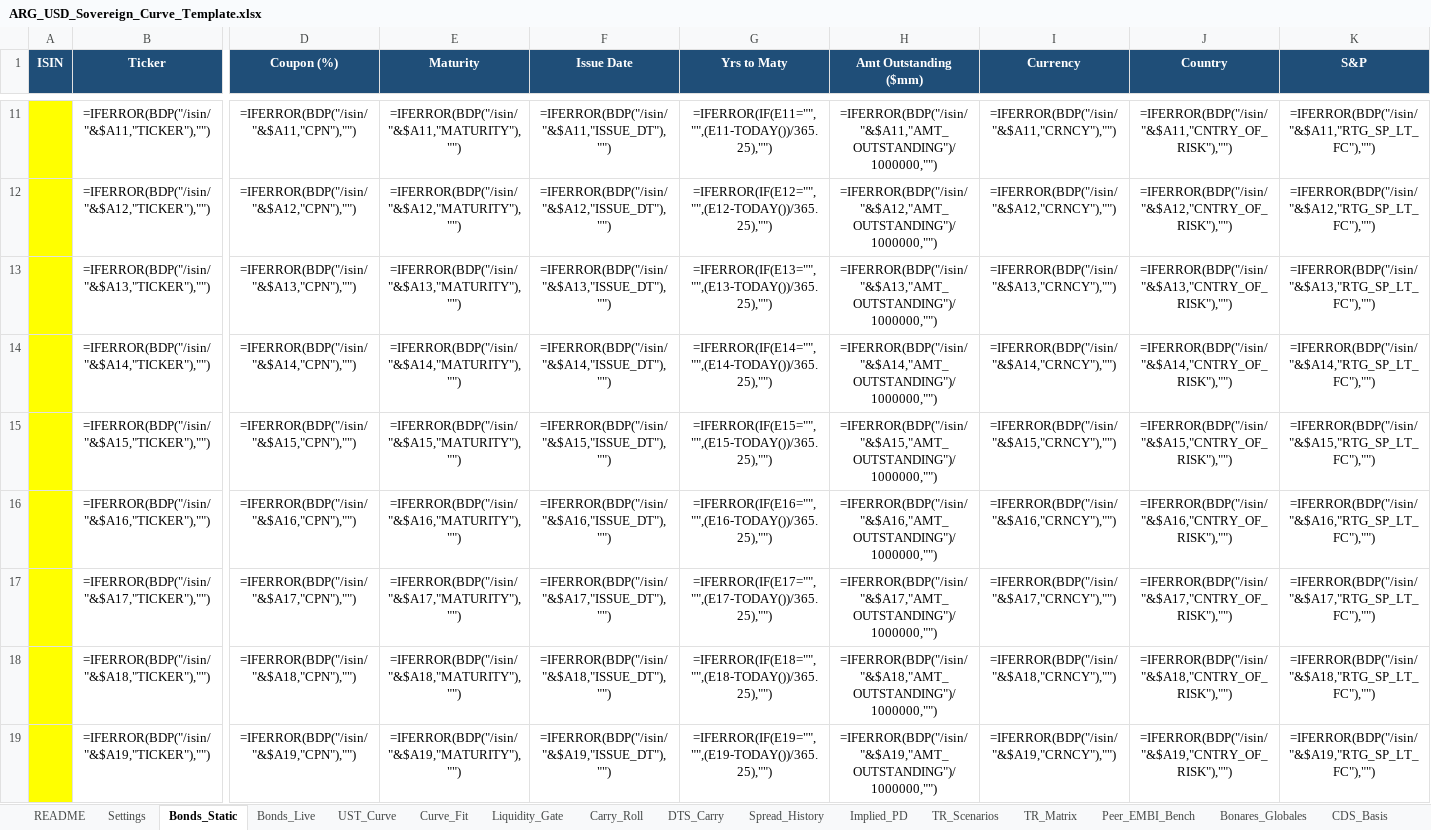
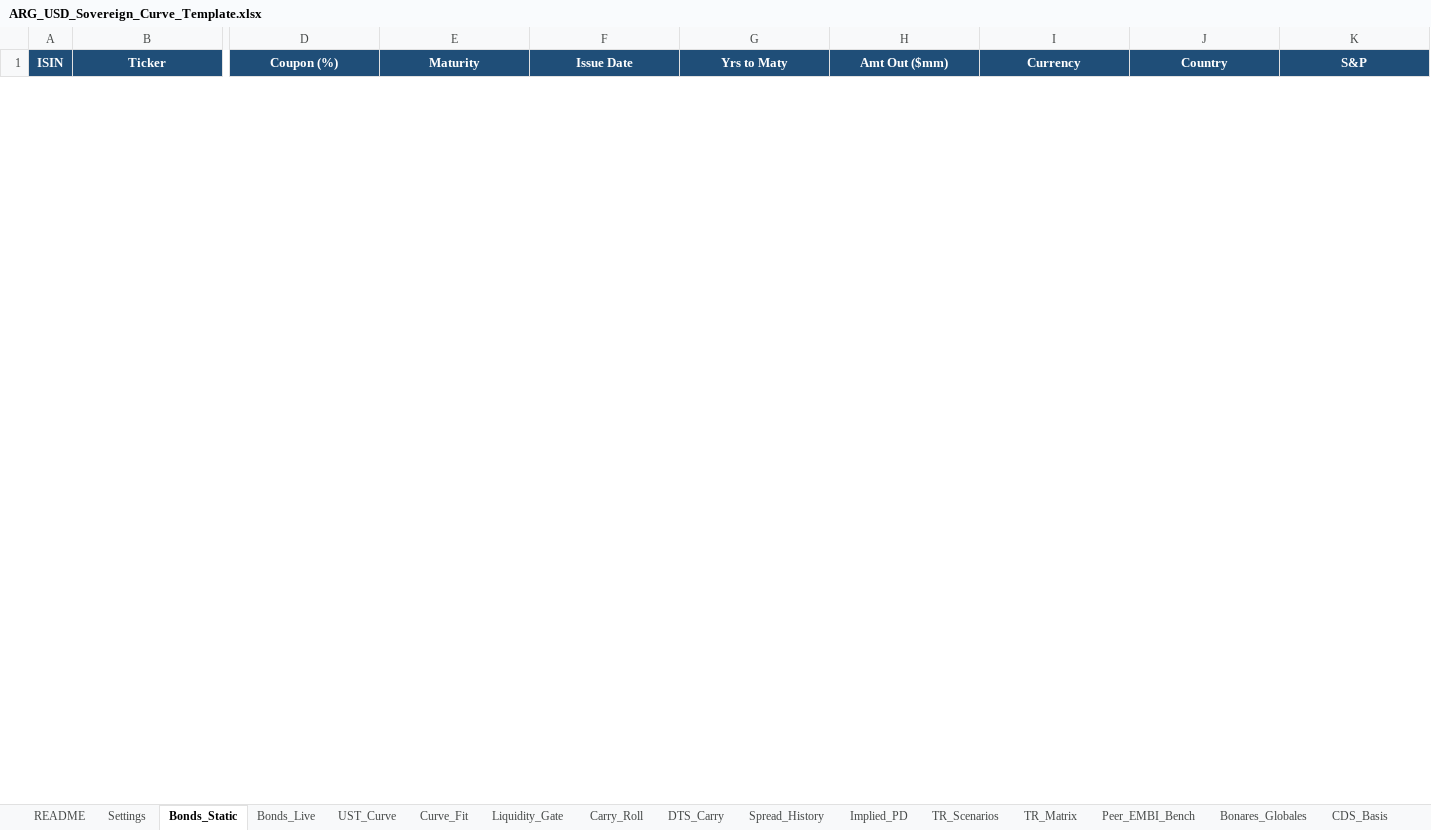
Before and after one commit to thebetorojas-stack/Data, an Excel workbook: ARG_USD_Sovereign_Curve_Template.xlsx, sheet Bonds_Static, drawn as a sheet; only a part is shown, gaps mark what is left out; values as stored, in another font and other column widths than the file's, no borders; formulas without a stored value are shown as written; removed rows and columns are numbered as before the commit, all else as after; rows hold the shown columns only; the diff covers the shown part only; the diff names each change by its address in the sheet, - before the commit and + after, or states it on an @@ line.

```diff
--- a/ARG_USD_Sovereign_Curve_Template.xlsx (sheet Bonds_Static)
+++ b/ARG_USD_Sovereign_Curve_Template.xlsx (sheet Bonds_Static)
-H1: Amt Outstanding ($mm)
+H1: Amt Out ($mm)
-row 11:  | =IFERROR(BDP("/isin/"&$A11,"TICKER"),"") | =IFERROR(BDP("/isin/"&$A11,"CPN"),"") | =IFERROR(BDP("/isin/"&$A11,"MATURITY"),"") | =IFERROR(BDP("/isin/"&$A11,"ISSUE_DT"),"") | =IFERROR(IF(E11="","",(E11-TODAY())/365.25),"") | =IFERROR(BDP("/isin/"&$A11,"AMT_OUTSTANDING")/1000000,"") | =IFERROR(BDP("/isin/"&$A11,"CRNCY"),"") | =IFERROR(BDP("/isin/"&$A11,"CNTRY_OF_RISK"),"") | =IFERROR(BDP("/isin/"&$A11,"RTG_SP_LT_FC"),"")
-row 12:  | =IFERROR(BDP("/isin/"&$A12,"TICKER"),"") | =IFERROR(BDP("/isin/"&$A12,"CPN"),"") | =IFERROR(BDP("/isin/"&$A12,"MATURITY"),"") | =IFERROR(BDP("/isin/"&$A12,"ISSUE_DT"),"") | =IFERROR(IF(E12="","",(E12-TODAY())/365.25),"") | =IFERROR(BDP("/isin/"&$A12,"AMT_OUTSTANDING")/1000000,"") | =IFERROR(BDP("/isin/"&$A12,"CRNCY"),"") | =IFERROR(BDP("/isin/"&$A12,"CNTRY_OF_RISK"),"") | =IFERROR(BDP("/isin/"&$A12,"RTG_SP_LT_FC"),"")
-row 13:  | =IFERROR(BDP("/isin/"&$A13,"TICKER"),"") | =IFERROR(BDP("/isin/"&$A13,"CPN"),"") | =IFERROR(BDP("/isin/"&$A13,"MATURITY"),"") | =IFERROR(BDP("/isin/"&$A13,"ISSUE_DT"),"") | =IFERROR(IF(E13="","",(E13-TODAY())/365.25),"") | =IFERROR(BDP("/isin/"&$A13,"AMT_OUTSTANDING")/1000000,"") | =IFERROR(BDP("/isin/"&$A13,"CRNCY"),"") | =IFERROR(BDP("/isin/"&$A13,"CNTRY_OF_RISK"),"") | =IFERROR(BDP("/isin/"&$A13,"RTG_SP_LT_FC"),"")
-row 14:  | =IFERROR(BDP("/isin/"&$A14,"TICKER"),"") | =IFERROR(BDP("/isin/"&$A14,"CPN"),"") | =IFERROR(BDP("/isin/"&$A14,"MATURITY"),"") | =IFERROR(BDP("/isin/"&$A14,"ISSUE_DT"),"") | =IFERROR(IF(E14="","",(E14-TODAY())/365.25),"") | =IFERROR(BDP("/isin/"&$A14,"AMT_OUTSTANDING")/1000000,"") | =IFERROR(BDP("/isin/"&$A14,"CRNCY"),"") | =IFERROR(BDP("/isin/"&$A14,"CNTRY_OF_RISK"),"") | =IFERROR(BDP("/isin/"&$A14,"RTG_SP_LT_FC"),"")
-row 15:  | =IFERROR(BDP("/isin/"&$A15,"TICKER"),"") | =IFERROR(BDP("/isin/"&$A15,"CPN"),"") | =IFERROR(BDP("/isin/"&$A15,"MATURITY"),"") | =IFERROR(BDP("/isin/"&$A15,"ISSUE_DT"),"") | =IFERROR(IF(E15="","",(E15-TODAY())/365.25),"") | =IFERROR(BDP("/isin/"&$A15,"AMT_OUTSTANDING")/1000000,"") | =IFERROR(BDP("/isin/"&$A15,"CRNCY"),"") | =IFERROR(BDP("/isin/"&$A15,"CNTRY_OF_RISK"),"") | =IFERROR(BDP("/isin/"&$A15,"RTG_SP_LT_FC"),"")
-row 16:  | =IFERROR(BDP("/isin/"&$A16,"TICKER"),"") | =IFERROR(BDP("/isin/"&$A16,"CPN"),"") | =IFERROR(BDP("/isin/"&$A16,"MATURITY"),"") | =IFERROR(BDP("/isin/"&$A16,"ISSUE_DT"),"") | =IFERROR(IF(E16="","",(E16-TODAY())/365.25),"") | =IFERROR(BDP("/isin/"&$A16,"AMT_OUTSTANDING")/1000000,"") | =IFERROR(BDP("/isin/"&$A16,"CRNCY"),"") | =IFERROR(BDP("/isin/"&$A16,"CNTRY_OF_RISK"),"") | =IFERROR(BDP("/isin/"&$A16,"RTG_SP_LT_FC"),"")
-row 17:  | =IFERROR(BDP("/isin/"&$A17,"TICKER"),"") | =IFERROR(BDP("/isin/"&$A17,"CPN"),"") | =IFERROR(BDP("/isin/"&$A17,"MATURITY"),"") | =IFERROR(BDP("/isin/"&$A17,"ISSUE_DT"),"") | =IFERROR(IF(E17="","",(E17-TODAY())/365.25),"") | =IFERROR(BDP("/isin/"&$A17,"AMT_OUTSTANDING")/1000000,"") | =IFERROR(BDP("/isin/"&$A17,"CRNCY"),"") | =IFERROR(BDP("/isin/"&$A17,"CNTRY_OF_RISK"),"") | =IFERROR(BDP("/isin/"&$A17,"RTG_SP_LT_FC"),"")
-row 18:  | =IFERROR(BDP("/isin/"&$A18,"TICKER"),"") | =IFERROR(BDP("/isin/"&$A18,"CPN"),"") | =IFERROR(BDP("/isin/"&$A18,"MATURITY"),"") | =IFERROR(BDP("/isin/"&$A18,"ISSUE_DT"),"") | =IFERROR(IF(E18="","",(E18-TODAY())/365.25),"") | =IFERROR(BDP("/isin/"&$A18,"AMT_OUTSTANDING")/1000000,"") | =IFERROR(BDP("/isin/"&$A18,"CRNCY"),"") | =IFERROR(BDP("/isin/"&$A18,"CNTRY_OF_RISK"),"") | =IFERROR(BDP("/isin/"&$A18,"RTG_SP_LT_FC"),"")
-row 19:  | =IFERROR(BDP("/isin/"&$A19,"TICKER"),"") | =IFERROR(BDP("/isin/"&$A19,"CPN"),"") | =IFERROR(BDP("/isin/"&$A19,"MATURITY"),"") | =IFERROR(BDP("/isin/"&$A19,"ISSUE_DT"),"") | =IFERROR(IF(E19="","",(E19-TODAY())/365.25),"") | =IFERROR(BDP("/isin/"&$A19,"AMT_OUTSTANDING")/1000000,"") | =IFERROR(BDP("/isin/"&$A19,"CRNCY"),"") | =IFERROR(BDP("/isin/"&$A19,"CNTRY_OF_RISK"),"") | =IFERROR(BDP("/isin/"&$A19,"RTG_SP_LT_FC"),"")
```
Also changed, not shown: 26 added rows and 16 removed rows elsewhere in this sheet, sheet TR_Scenarios, sheet Bonds_Live, sheet Bonares_Globales, sheet Peer_EMBI_Bench, sheet Spread_History, sheet Implied_PD, 11 more sheets.
